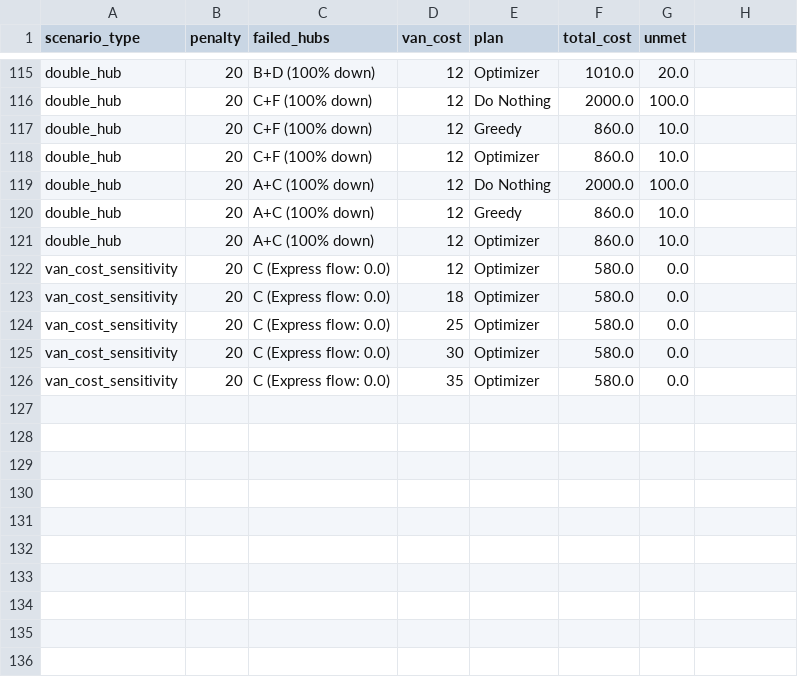
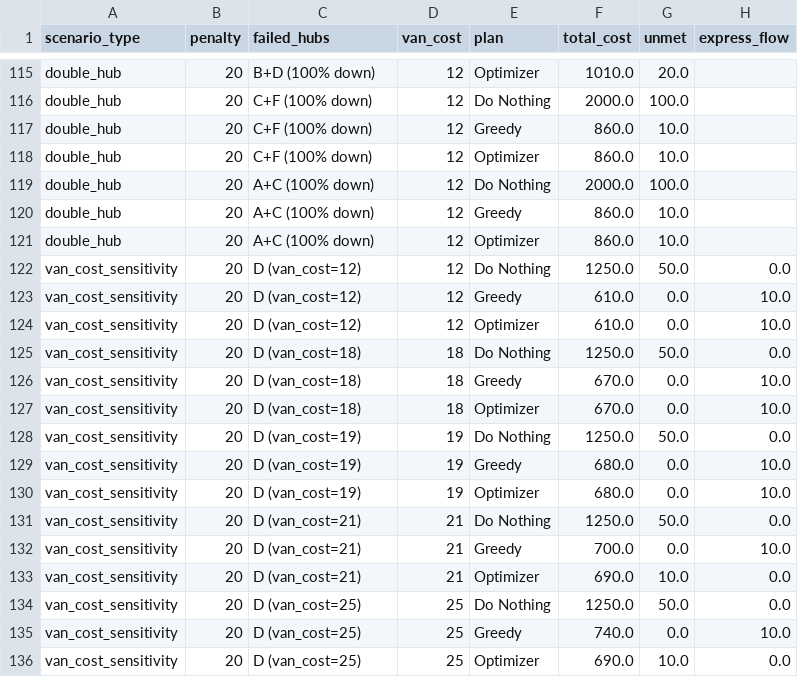
Before and after one commit to JahnaviSri23/supplyshield-, a CSV file: experiments/c_toy_scenarios.csv, drawn as a sheet; only a part is shown, gaps mark what is left out; addresses are those after the commit; the diff names each change by its address in the sheet, - before the commit and + after, or states it on an @@ line.

Commit message:
C: scenarios, express sensitivity, CVaR toy

```diff
--- a/experiments/c_toy_scenarios.csv
+++ b/experiments/c_toy_scenarios.csv
-H1: (empty)
+H1: express_flow
+row 122: van_cost_sensitivity | 20 | D (van_cost=12) | 12 | Do Nothing | 1250.0 | 50.0 | 0.0
+row 123: van_cost_sensitivity | 20 | D (van_cost=12) | 12 | Greedy | 610.0 | 0.0 | 10.0
-C124 (failed_hubs): C (Express flow: 0.0)
+C124 (failed_hubs): D (van_cost=12)
-F124 (total_cost): 580.0
+F124 (total_cost): 610.0
-H124 (express_flow): (empty)
+H124 (express_flow): 10.0
+row 125: van_cost_sensitivity | 20 | D (van_cost=18) | 18 | Do Nothing | 1250.0 | 50.0 | 0.0
+row 126: van_cost_sensitivity | 20 | D (van_cost=18) | 18 | Greedy | 670.0 | 0.0 | 10.0
-C127 (failed_hubs): C (Express flow: 0.0)
+C127 (failed_hubs): D (van_cost=18)
-F127 (total_cost): 580.0
+F127 (total_cost): 670.0
-H127 (express_flow): (empty)
+H127 (express_flow): 10.0
+row 128: van_cost_sensitivity | 20 | D (van_cost=19) | 19 | Do Nothing | 1250.0 | 50.0 | 0.0
-C129:C130 (failed_hubs): C (Express flow: 0.0)
+C129:C130 (failed_hubs): D (van_cost=19)
-D129 (van_cost): 25
+D129 (van_cost): 19
-E129 (plan): Optimizer
+E129 (plan): Greedy
-F129:F130 (total_cost): 580.0
+F129:F130 (total_cost): 680.0
-H129:H130 (express_flow): (empty)
+H129:H130 (express_flow): 10.0
-D130 (van_cost): 30
+D130 (van_cost): 19
+row 131: van_cost_sensitivity | 20 | D (van_cost=21) | 21 | Do Nothing | 1250.0 | 50.0 | 0.0
-C132 (failed_hubs): C (Express flow: 0.0)
+C132 (failed_hubs): D (van_cost=21)
-D132 (van_cost): 35
+D132 (van_cost): 21
-E132 (plan): Optimizer
+E132 (plan): Greedy
-F132 (total_cost): 580.0
+F132 (total_cost): 700.0
-H132 (express_flow): (empty)
+H132 (express_flow): 10.0
+row 133: van_cost_sensitivity | 20 | D (van_cost=21) | 21 | Optimizer | 690.0 | 10.0 | 0.0
+row 134: van_cost_sensitivity | 20 | D (van_cost=25) | 25 | Do Nothing | 1250.0 | 50.0 | 0.0
+row 135: van_cost_sensitivity | 20 | D (van_cost=25) | 25 | Greedy | 740.0 | 0.0 | 10.0
+row 136: van_cost_sensitivity | 20 | D (van_cost=25) | 25 | Optimizer | 690.0 | 10.0 | 0.0
```
Also changed, not shown: 4 other files.
